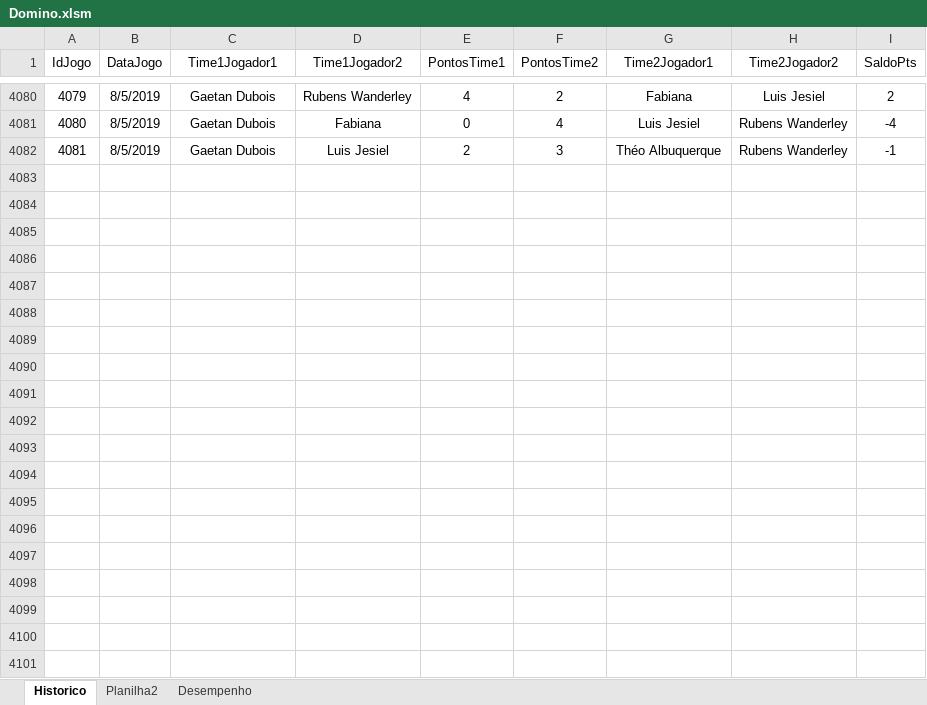
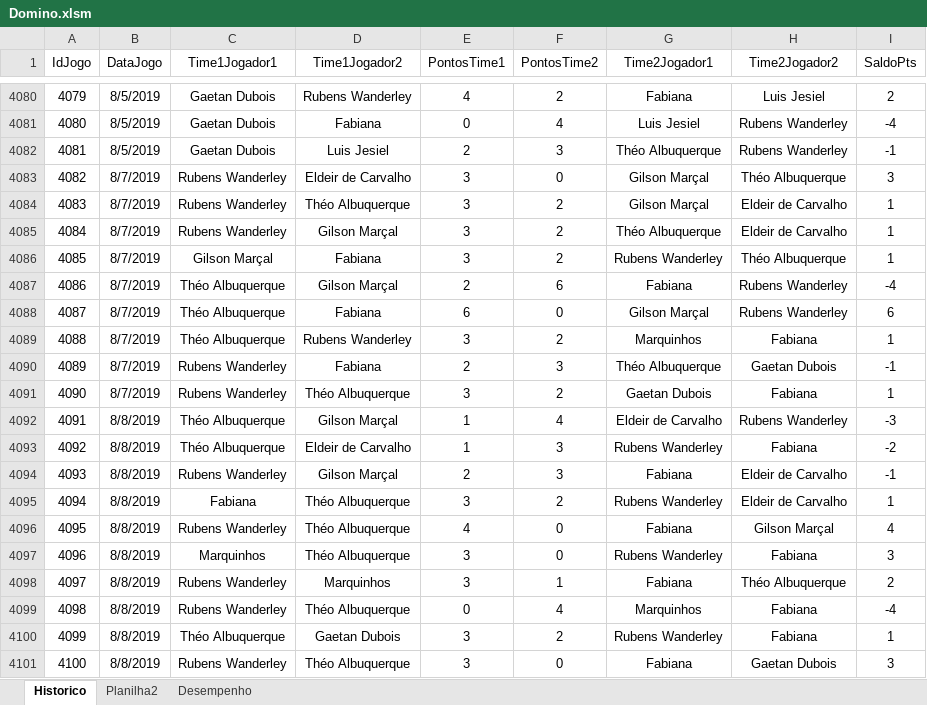
Before and after one commit to theoadepaula/domino, an Excel workbook: src/Domino.xlsm, sheet Historico, drawn as a sheet; only a part is shown, gaps mark what is left out; values as stored, in another font and other column widths than the file's, no borders; table styles not drawn; the diff covers the shown part only; the diff names each change by its address in the sheet, - before the commit and + after, or states it on an @@ line.

Commit message:
Update Domino.xlsm

```diff
--- a/src/Domino.xlsm (sheet Historico)
+++ b/src/Domino.xlsm (sheet Historico)
+row 4083: 4082 | 8/7/2019 | Rubens Wanderley | Eldeir de Carvalho | 3 | 0 | Gilson Marçal | Théo Albuquerque | 3
+row 4084: 4083 | 8/7/2019 | Rubens Wanderley | Théo Albuquerque | 3 | 2 | Gilson Marçal | Eldeir de Carvalho | 1
+row 4085: 4084 | 8/7/2019 | Rubens Wanderley | Gilson Marçal | 3 | 2 | Théo Albuquerque | Eldeir de Carvalho | 1
+row 4086: 4085 | 8/7/2019 | Gilson Marçal | Fabiana | 3 | 2 | Rubens Wanderley | Théo Albuquerque | 1
+row 4087: 4086 | 8/7/2019 | Théo Albuquerque | Gilson Marçal | 2 | 6 | Fabiana | Rubens Wanderley | -4
+row 4088: 4087 | 8/7/2019 | Théo Albuquerque | Fabiana | 6 | 0 | Gilson Marçal | Rubens Wanderley | 6
+row 4089: 4088 | 8/7/2019 | Théo Albuquerque | Rubens Wanderley | 3 | 2 | Marquinhos | Fabiana | 1
+row 4090: 4089 | 8/7/2019 | Rubens Wanderley | Fabiana | 2 | 3 | Théo Albuquerque | Gaetan Dubois | -1
+row 4091: 4090 | 8/7/2019 | Rubens Wanderley | Théo Albuquerque | 3 | 2 | Gaetan Dubois | Fabiana | 1
+row 4092: 4091 | 8/8/2019 | Théo Albuquerque | Gilson Marçal | 1 | 4 | Eldeir de Carvalho | Rubens Wanderley | -3
+row 4093: 4092 | 8/8/2019 | Théo Albuquerque | Eldeir de Carvalho | 1 | 3 | Rubens Wanderley | Fabiana | -2
+row 4094: 4093 | 8/8/2019 | Rubens Wanderley | Gilson Marçal | 2 | 3 | Fabiana | Eldeir de Carvalho | -1
+row 4095: 4094 | 8/8/2019 | Fabiana | Théo Albuquerque | 3 | 2 | Rubens Wanderley | Eldeir de Carvalho | 1
+row 4096: 4095 | 8/8/2019 | Rubens Wanderley | Théo Albuquerque | 4 | 0 | Fabiana | Gilson Marçal | 4
+row 4097: 4096 | 8/8/2019 | Marquinhos | Théo Albuquerque | 3 | 0 | Rubens Wanderley | Fabiana | 3
+row 4098: 4097 | 8/8/2019 | Rubens Wanderley | Marquinhos | 3 | 1 | Fabiana | Théo Albuquerque | 2
+row 4099: 4098 | 8/8/2019 | Rubens Wanderley | Théo Albuquerque | 0 | 4 | Marquinhos | Fabiana | -4
+row 4100: 4099 | 8/8/2019 | Théo Albuquerque | Gaetan Dubois | 3 | 2 | Rubens Wanderley | Fabiana | 1
+row 4101: 4100 | 8/8/2019 | Rubens Wanderley | Théo Albuquerque | 3 | 0 | Fabiana | Gaetan Dubois | 3
```
Also changed, not shown: 12 added rows elsewhere in this sheet, sheet Desempenho.
